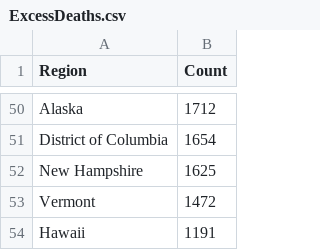
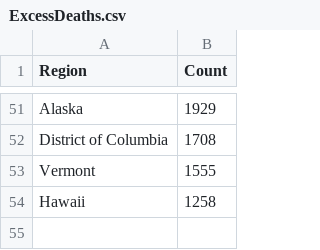
Before and after one commit to mcculley/mcculley.github.io, a CSV file: VisualizingObservedDeaths/ExcessDeaths.csv, drawn as a sheet; only a part is shown, gaps mark what is left out; removed rows and columns are numbered as before the commit, all else as after; the diff covers the shown part only; the diff names each change by its address in the sheet, - before the commit and + after, or states it on an @@ line.

```diff
--- a/VisualizingObservedDeaths/ExcessDeaths.csv
+++ b/VisualizingObservedDeaths/ExcessDeaths.csv
-B51 (Count): 1712
+B51 (Count): 1929
-B52 (Count): 1654
+B52 (Count): 1708
-row 52: New Hampshire | 1625
-B53 (Count): 1472
+B53 (Count): 1555
-B54 (Count): 1191
+B54 (Count): 1258
```
Also changed, not shown: 18 added rows, 17 removed rows and 31 edited cells elsewhere in this file, VisualizingObservedDeaths/DeathsPer100000.csv, VisualizingObservedDeaths/ExcessDeathsCumulativePer100000.csv, 55 other files.
